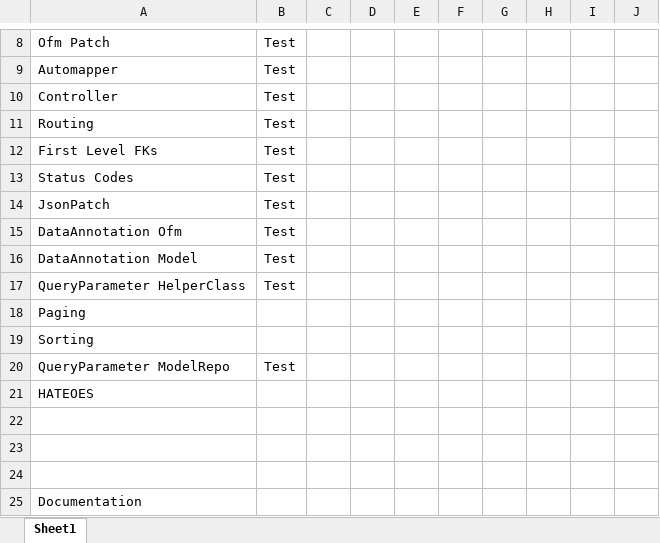
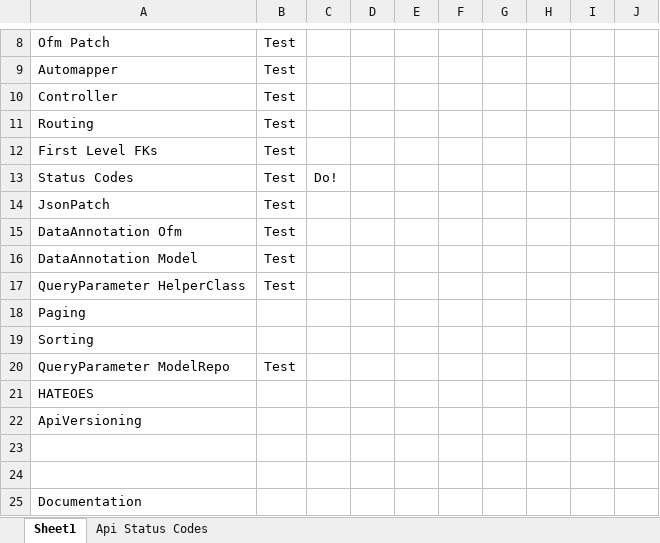
Before and after one commit to philippfx/Fittify, an Excel workbook: asp.net core api checklist.xlsx, sheet Sheet1, drawn as a sheet; only a part is shown, gaps mark what is left out; values as stored, in another font and other column widths than the file's, no borders; the diff names each change by its address in the sheet, - before the commit and + after, or states it on an @@ line.

```diff
--- a/asp.net core api checklist.xlsx (sheet Sheet1)
+++ b/asp.net core api checklist.xlsx (sheet Sheet1)
+sheet tab: Api Status Codes
-C13: (empty)
+C13: Do!
-A22: (empty)
+A22: ApiVersioning
```
Also changed, not shown: 16 other files.
